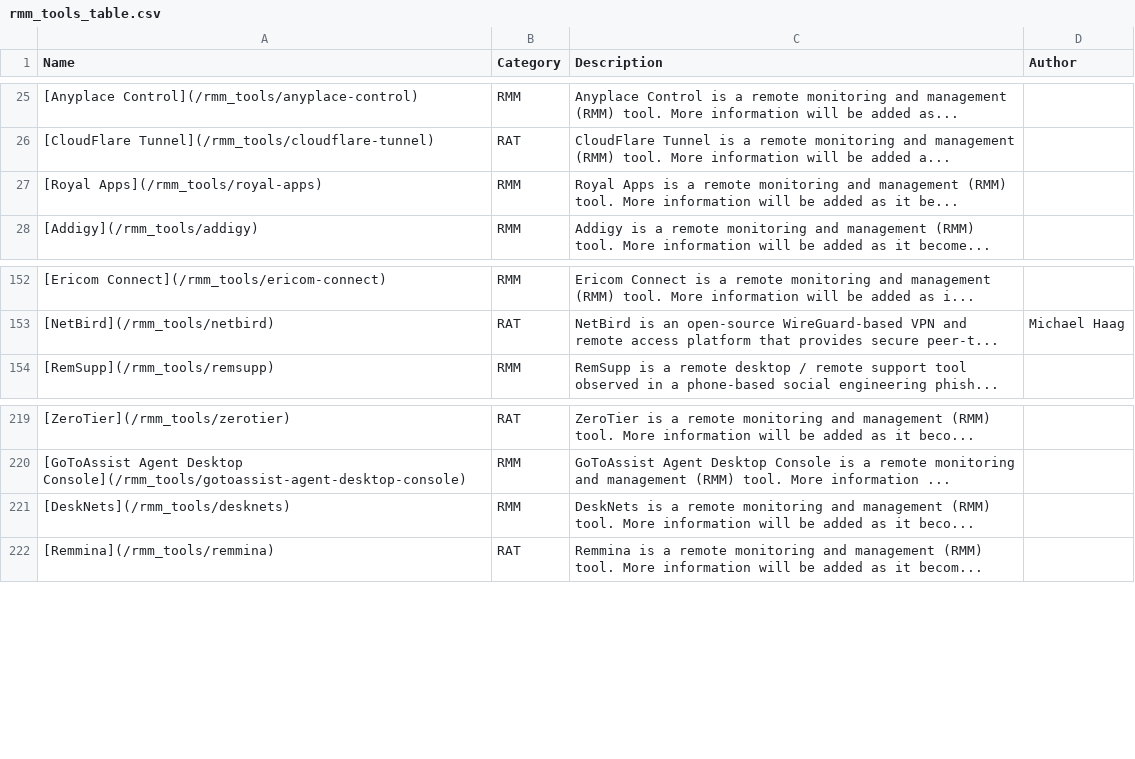
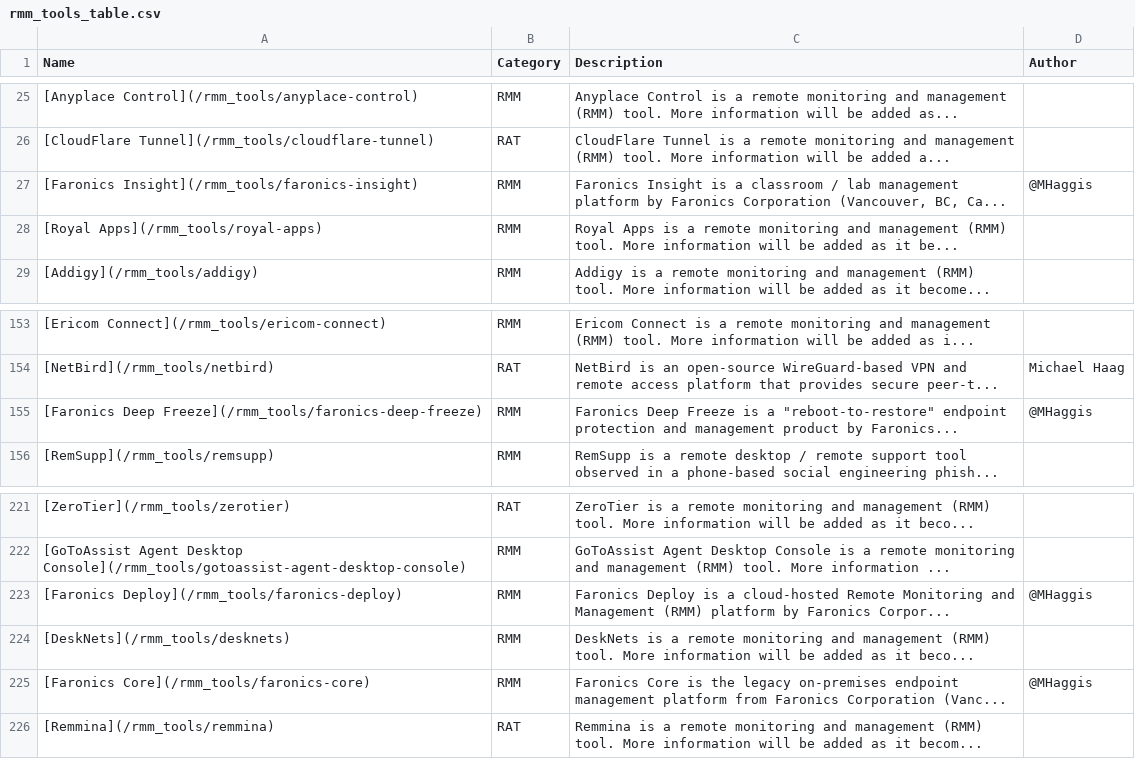
Before and after one commit to magicsword-io/LOLRMM, a CSV file: website/public/rmm_tools_table.csv, drawn as a sheet; only a part is shown, gaps mark what is left out; the diff names each change by its address in the sheet, - before the commit and + after, or states it on an @@ line.

```diff
--- a/website/public/rmm_tools_table.csv
+++ b/website/public/rmm_tools_table.csv
+row 27: [Faronics Insight](/rmm_tools/faronics-insight) | RMM | Faronics Insight is a classroom / lab management platform by Faronics Corporation (Vancouver, BC, Ca... | @MHaggis
+row 155: [Faronics Deep Freeze](/rmm_tools/faronics-deep-freeze) | RMM | Faronics Deep Freeze is a "reboot-to-restore" endpoint protection and management product by Faronics... | @MHaggis
+row 223: [Faronics Deploy](/rmm_tools/faronics-deploy) | RMM | Faronics Deploy is a cloud-hosted Remote Monitoring and Management (RMM) platform by Faronics Corpor... | @MHaggis
+row 225: [Faronics Core](/rmm_tools/faronics-core) | RMM | Faronics Core is the legacy on-premises endpoint management platform from Faronics Corporation (Vanc... | @MHaggis
```
Also changed, not shown: website/public/api/rmm_domains.csv, 12 other files.
